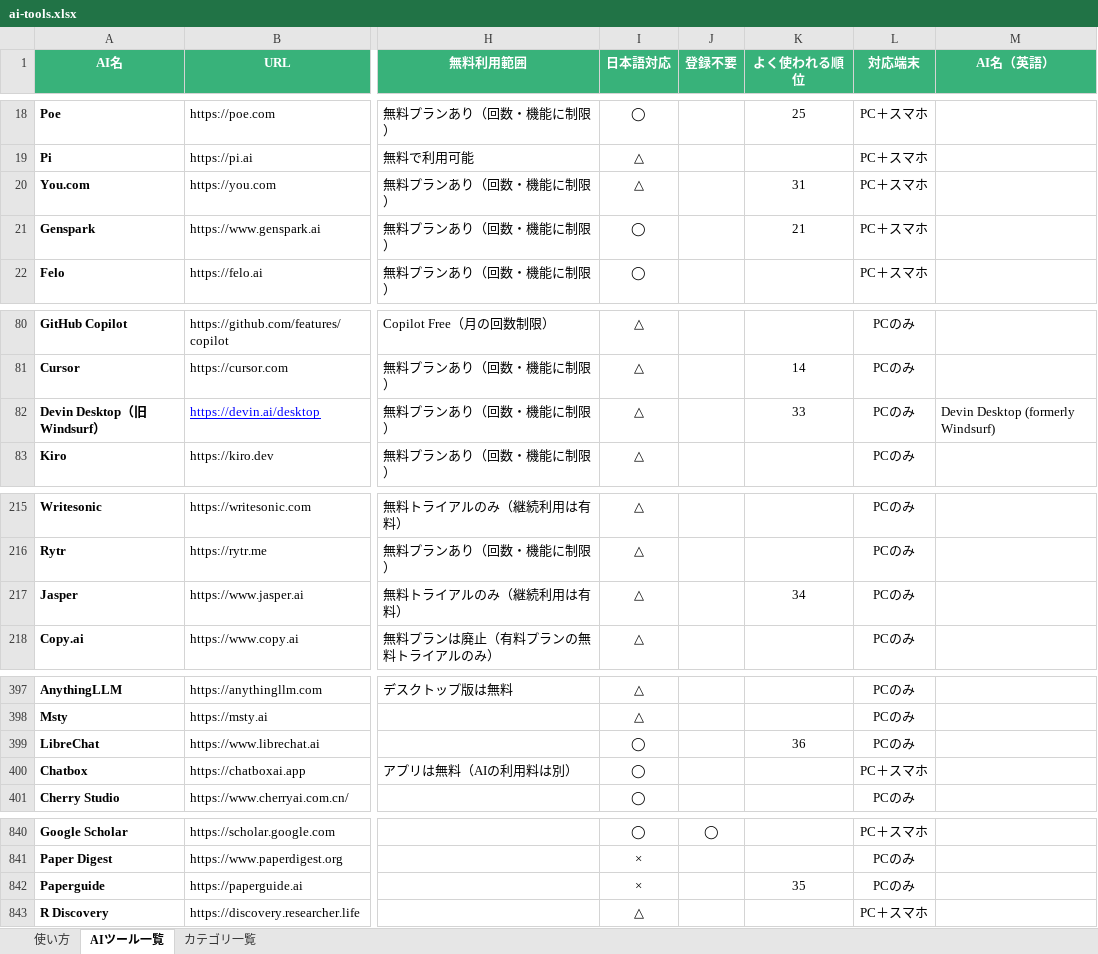
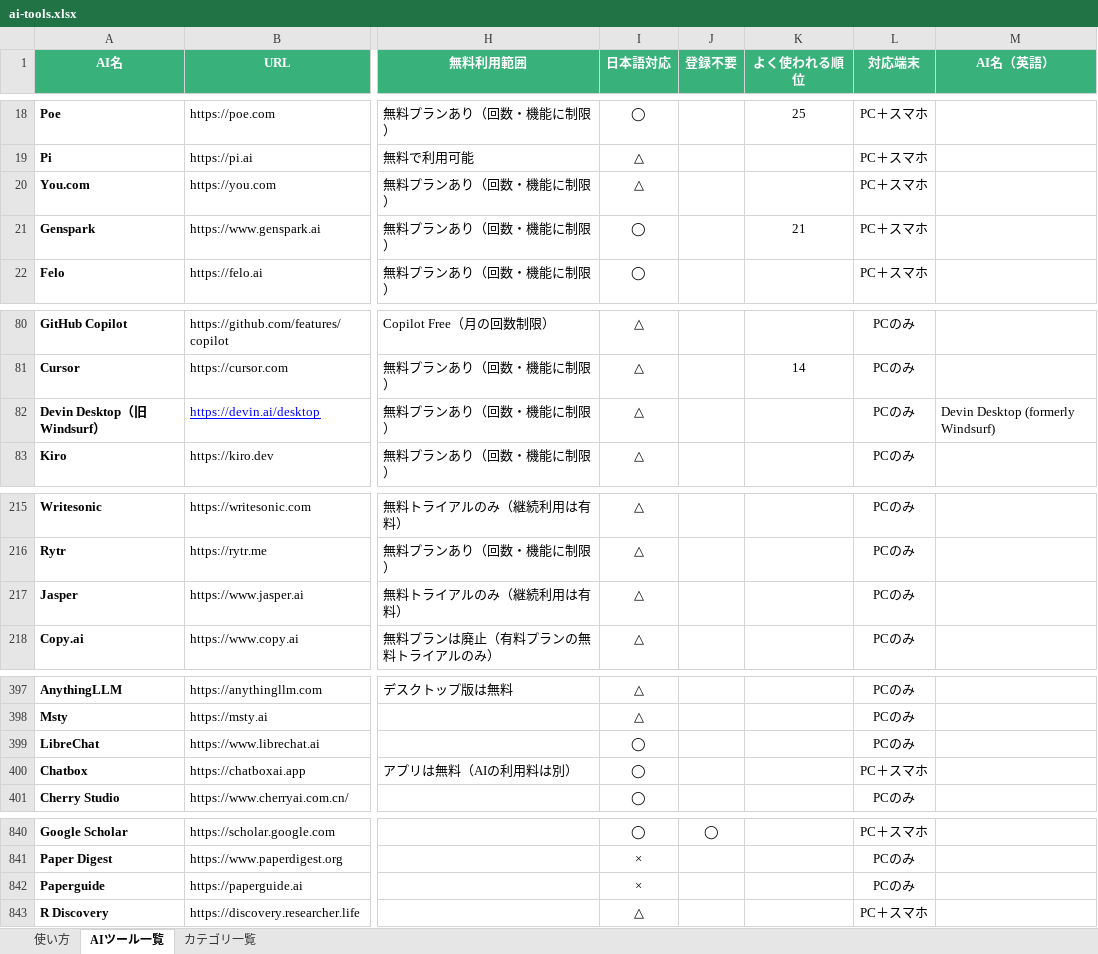
Before and after one commit to ma0531/ai-tools-search-guide, an Excel workbook: data/ai-tools.xlsx, sheet AIツール一覧, drawn as a sheet; only a part is shown, gaps mark what is left out; values as stored, in another font and other column widths than the file's, no borders; the diff covers the shown part only; the diff names each change by its address in the sheet, - before the commit and + after, or states it on an @@ line.

```diff
--- a/data/ai-tools.xlsx (sheet AIツール一覧)
+++ b/data/ai-tools.xlsx (sheet AIツール一覧)
-K20 (よく使われる順位): 31
+K20 (よく使われる順位): (empty)
-K82 (よく使われる順位): 33
+K82 (よく使われる順位): (empty)
-K217 (よく使われる順位): 34
+K217 (よく使われる順位): (empty)
-K399 (よく使われる順位): 36
+K399 (よく使われる順位): (empty)
-K842 (よく使われる順位): 35
+K842 (よく使われる順位): (empty)
```
Also changed, not shown: 1 edited cell elsewhere in this sheet, sheet カテゴリ一覧, sheet 使い方, 5 other files.
